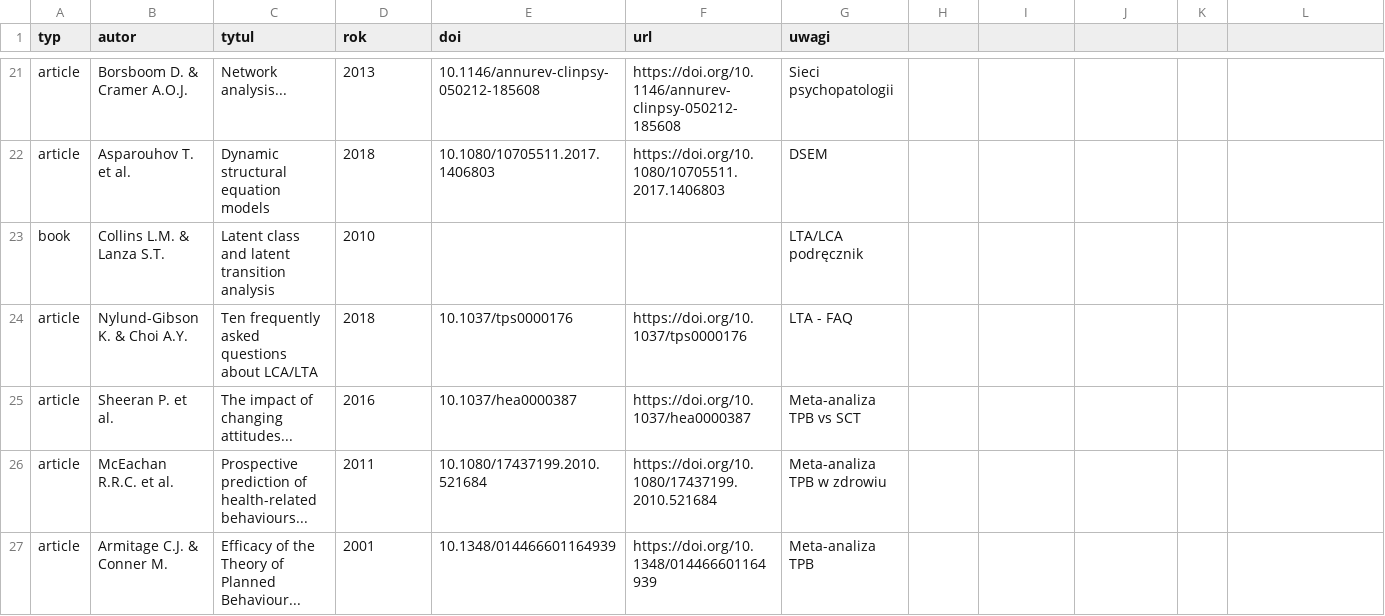
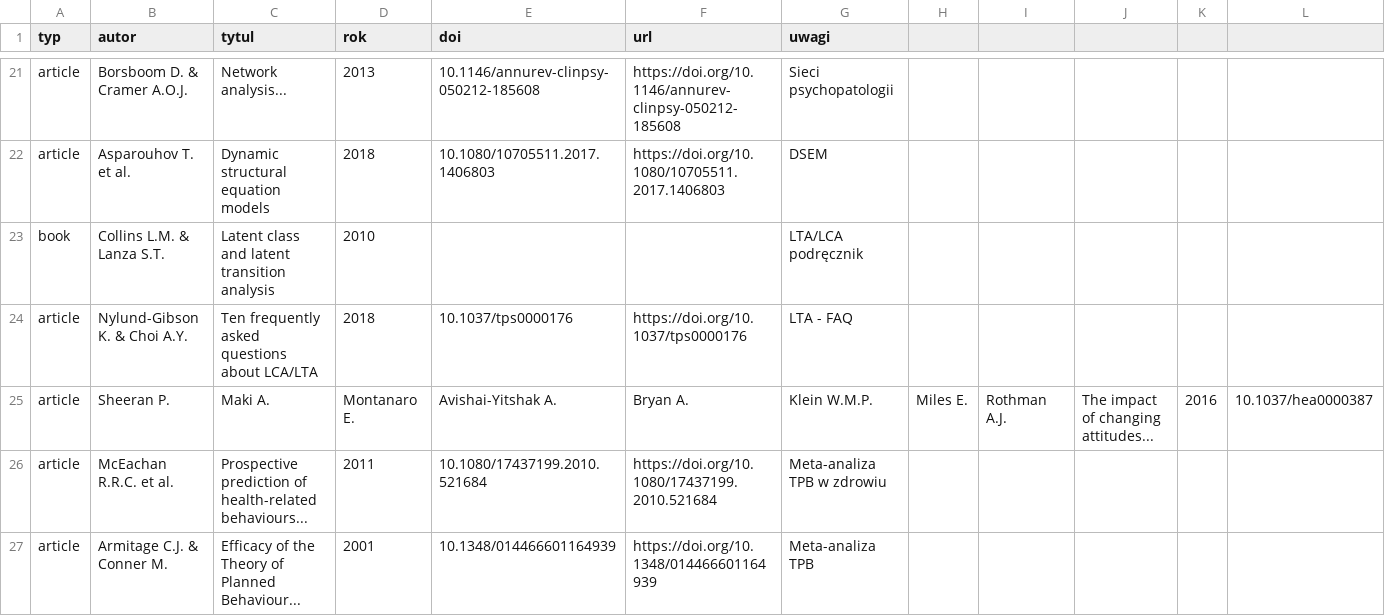
Before and after one commit to PeterPirog/DMTR, a CSV file: research/zrodla.csv, drawn as a sheet; only a part is shown, gaps mark what is left out; removed rows and columns are numbered as before the commit, all else as after; rows hold the shown columns only; the diff names each change by its address in the sheet, - before the commit and + after, or states it on an @@ line.

Commit message:
rev3.1: Final freeze and external review package (F1-F4)
F1: Removed unjustified state ranking (111 > 110 > 011 > 101) in build_document.py
F2: Separated state from behavior - canonical descriptions for 011, 110, 111, 101
F3: Fixed Sheeran et al. (2016) bibliography - added missing author Avishai-Yitshak A.
F4: Validator checks embedded diagram + text ref; report doesn't claim semantic/visual checks

Generated updated DMTRD_koncepcja_rev3_1.docx and DMTRD_streszczenie_dla_recenzenta_rev3_1.docx
Created external review readiness report and review package (review_package/rev3_1/)

All validations pass: model (0 errors), DOCX (11/11 checks PASS)

```diff
--- a/research/zrodla.csv
+++ b/research/zrodla.csv
-row 25: article | Sheeran P. et al. | The impact of changing attitudes... | 2016 | 10.1037/hea0000387 | https://doi.org/10.1037/hea0000387 | Meta-analiza TPB vs SCT
+row 25: article | Sheeran P. | Maki A. | Montanaro E. | Avishai-Yitshak A. | Bryan A. | Klein W.M.P. | Miles E. | Rothman A.J. | The impact of changing attitudes... | 2016 | 10.1037/hea0000387
```
Also changed, not shown: 10 other files.
